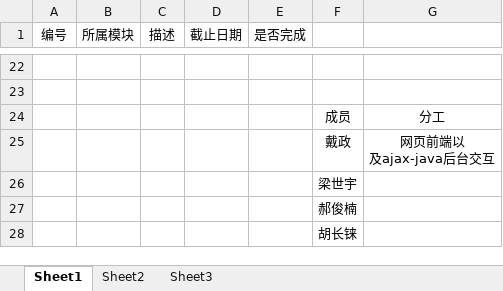
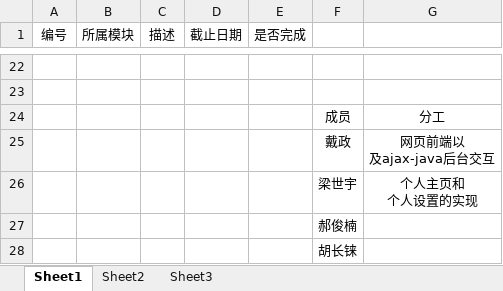
Before and after one commit to ZenDay/likins, an Excel workbook: 项目规划.xlsx, sheet Sheet1, drawn as a sheet; only a part is shown, gaps mark what is left out; values as stored, in another font and other column widths than the file's, no borders; ↵ is a line break in a cell; the diff names each change by its address in the sheet, - before the commit and + after, or states it on an @@ line.

Commit message:
no message

```diff
--- a/项目规划.xlsx (sheet Sheet1)
+++ b/项目规划.xlsx (sheet Sheet1)
-G26: (empty)
+G26: 个人主页和 ↵ 个人设置的实现
```
